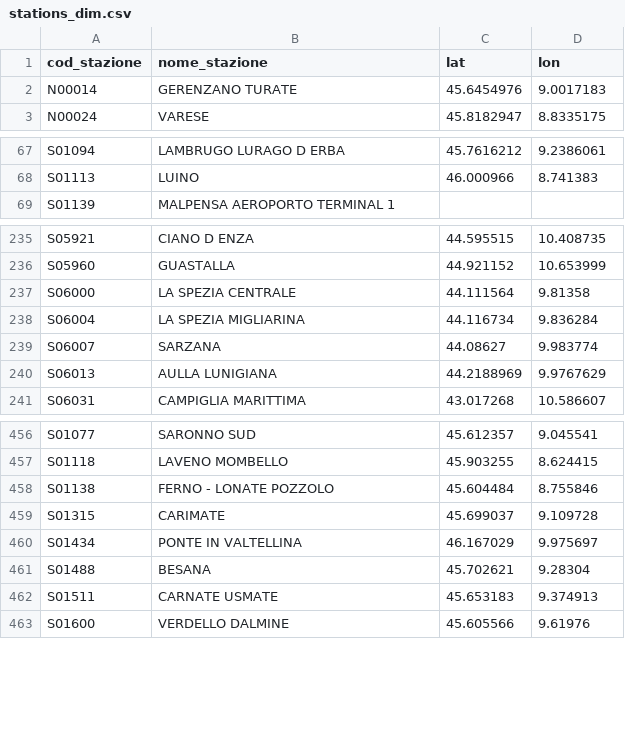
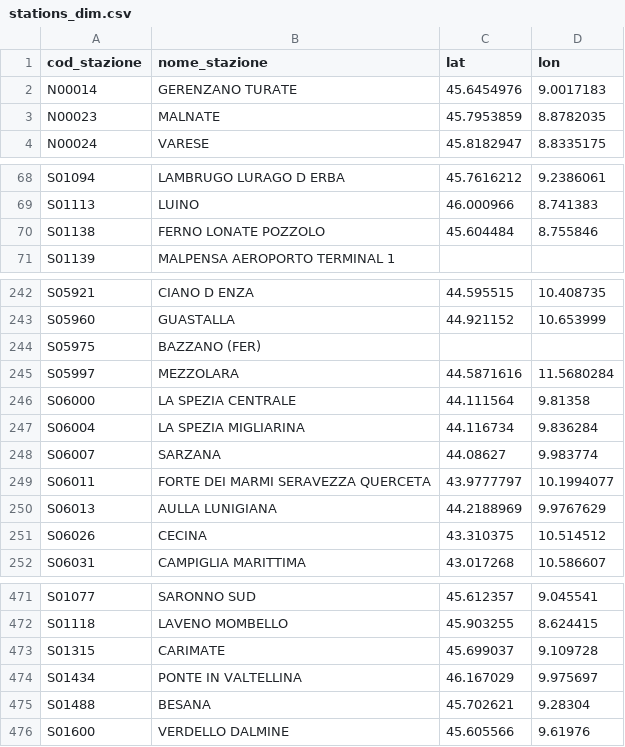
Before and after one commit to DrElegantia/trainstats-dashboard-test, a CSV file: data/gold/stations_dim.csv, drawn as a sheet; only a part is shown, gaps mark what is left out; the diff covers the shown part only.

```diff
--- a/data/gold/stations_dim.csv
+++ b/data/gold/stations_dim.csv
@@ -2,2 +2,3 @@ cod_stazione,nome_stazione,lat,lon
 N00014,GERENZANO TURATE,45.6454976,9.0017183
+N00023,MALNATE,45.7953859,8.8782035
 N00024,VARESE,45.8182947,8.8335175
@@ -68,2 +69,3 @@ S01094,LAMBRUGO LURAGO D ERBA,45.7616212,9.2386061
 S01113,LUINO,46.000966,8.741383
+S01138,FERNO LONATE POZZOLO,45.604484,8.755846
 S01139,MALPENSA AEROPORTO TERMINAL 1,,
@@ -236,2 +243,4 @@ S05921,CIANO D ENZA,44.595515,10.408735
 S05960,GUASTALLA,44.921152,10.653999
+S05975,BAZZANO (FER),,
+S05997,MEZZOLARA,44.5871616,11.5680284
 S06000,LA SPEZIA CENTRALE,44.111564,9.81358
@@ -239,3 +248,5 @@ S06004,LA SPEZIA MIGLIARINA,44.116734,9.836284
 S06007,SARZANA,44.08627,9.983774
+S06011,FORTE DEI MARMI SERAVEZZA QUERCETA,43.9777797,10.1994077
 S06013,AULLA LUNIGIANA,44.2188969,9.9767629
+S06026,CECINA,43.310375,10.514512
 S06031,CAMPIGLIA MARITTIMA,43.017268,10.586607
@@ -457,3 +472,2 @@ S01077,SARONNO SUD,45.612357,9.045541
 S01118,LAVENO MOMBELLO,45.903255,8.624415
-S01138,FERNO - LONATE POZZOLO,45.604484,8.755846
 S01315,CARIMATE,45.699037,9.109728
@@ -461,3 +475,2 @@ S01434,PONTE IN VALTELLINA,46.167029,9.975697
 S01488,BESANA,45.702621,9.28304
-S01511,CARNATE USMATE,45.653183,9.374913
 S01600,VERDELLO DALMINE,45.605566,9.61976
```
Also changed, not shown: 7 added rows and 1 moved row elsewhere in this file, data/gold/copertura_categoria.csv, 16 other files.
